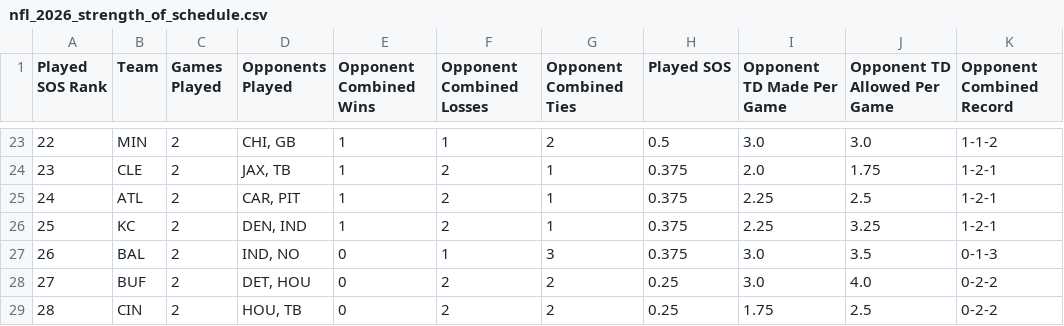
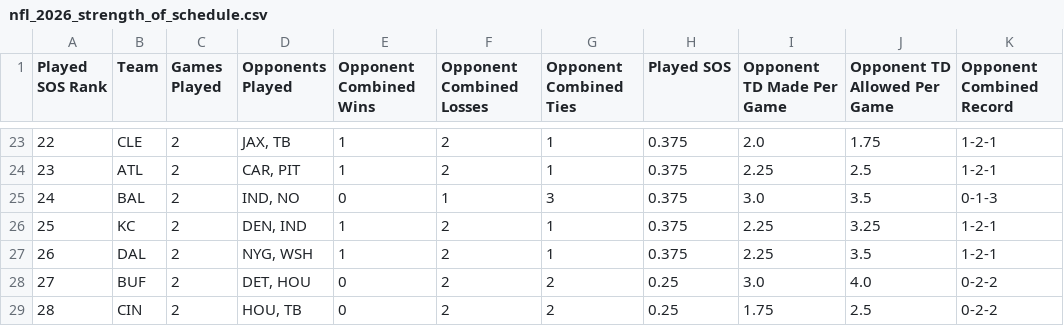
Before and after one commit to HitByOne/nlfdashboard, a CSV file: site/data/nfl_2026_strength_of_schedule.csv, drawn as a sheet; only a part is shown, gaps mark what is left out; the diff covers the shown part only.

```diff
--- a/site/data/nfl_2026_strength_of_schedule.csv
+++ b/site/data/nfl_2026_strength_of_schedule.csv
@@ -23,6 +23,6 @@ Played SOS Rank,Team,Games Played,Opponents Played,Opponent Combined Wins,Oppone
-22,MIN,2,"CHI, GB",1,1,2,0.5,3.0,3.0,1-1-2
-23,CLE,2,"JAX, TB",1,2,1,0.375,2.0,1.75,1-2-1
-24,ATL,2,"CAR, PIT",1,2,1,0.375,2.25,2.5,1-2-1
+22,CLE,2,"JAX, TB",1,2,1,0.375,2.0,1.75,1-2-1
+23,ATL,2,"CAR, PIT",1,2,1,0.375,2.25,2.5,1-2-1
+24,BAL,2,"IND, NO",0,1,3,0.375,3.0,3.5,0-1-3
 25,KC,2,"DEN, IND",1,2,1,0.375,2.25,3.25,1-2-1
-26,BAL,2,"IND, NO",0,1,3,0.375,3.0,3.5,0-1-3
+26,DAL,2,"NYG, WSH",1,2,1,0.375,2.25,3.5,1-2-1
 27,BUF,2,"DET, HOU",0,2,2,0.25,3.0,4.0,0-2-2
```
Also changed, not shown: 76 edited cells elsewhere in this file, site/data/nfl_2026_defense_vs_position.csv, site/data/nfl_2026_milestones.csv, 4 other files.
